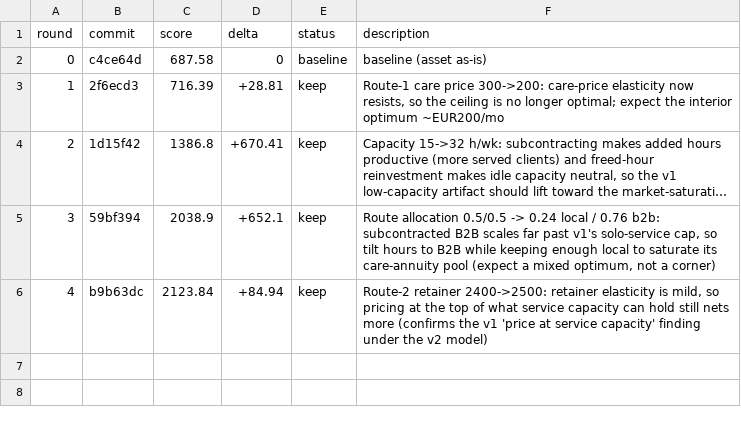
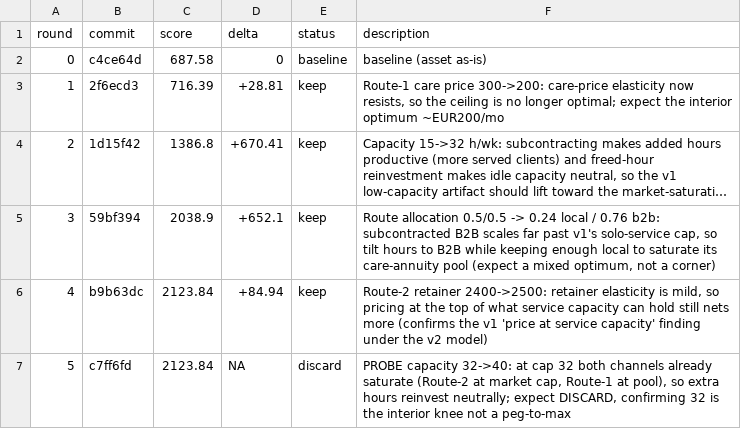
Before and after one commit to 011matthias/agentic-ops1.01, a TSV file: docs/optimize/upwork-independence-gtm-v2/results.tsv, drawn as a sheet; long unchanged cells end in …; the diff names each change by its address in the sheet, - before the commit and + after, or states it on an @@ line.

Commit message:
experiment(upwork-independence-gtm-v2): r5 journal (discard)

```diff
--- a/docs/optimize/upwork-independence-gtm-v2/results.tsv
+++ b/docs/optimize/upwork-independence-gtm-v2/results.tsv
+row 7: 5 | c7ff6fd | 2123.84 | NA | discard | PROBE capacity 32->40: at cap 32 both channels already saturate (Route-2 at market cap, Route-1 at pool), so extra hours reinvest neutrally; expect DISCARD, confirming 32 is the interior knee not a peg-to-max
```
